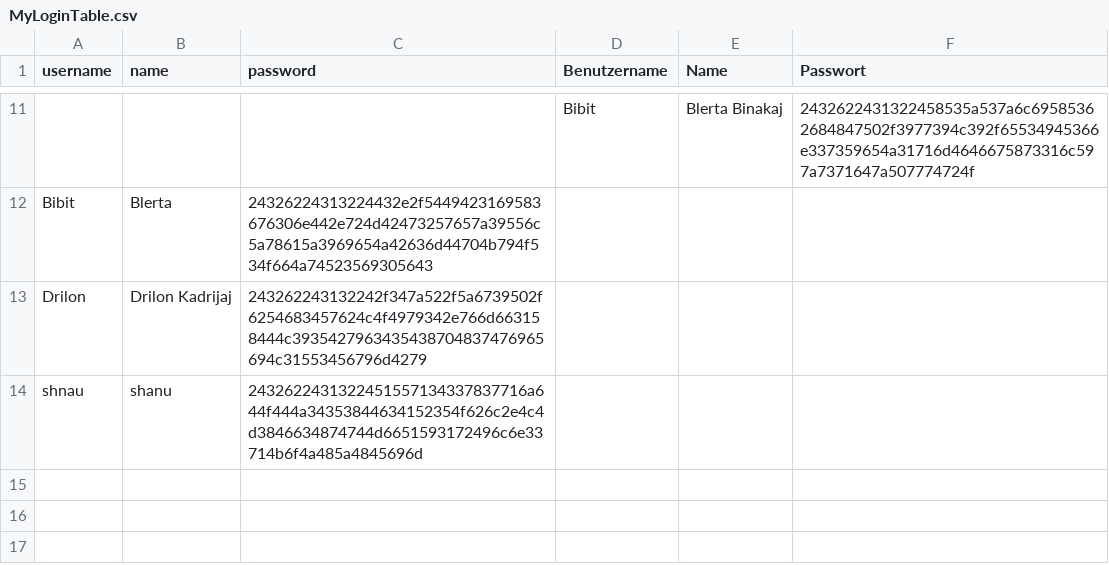
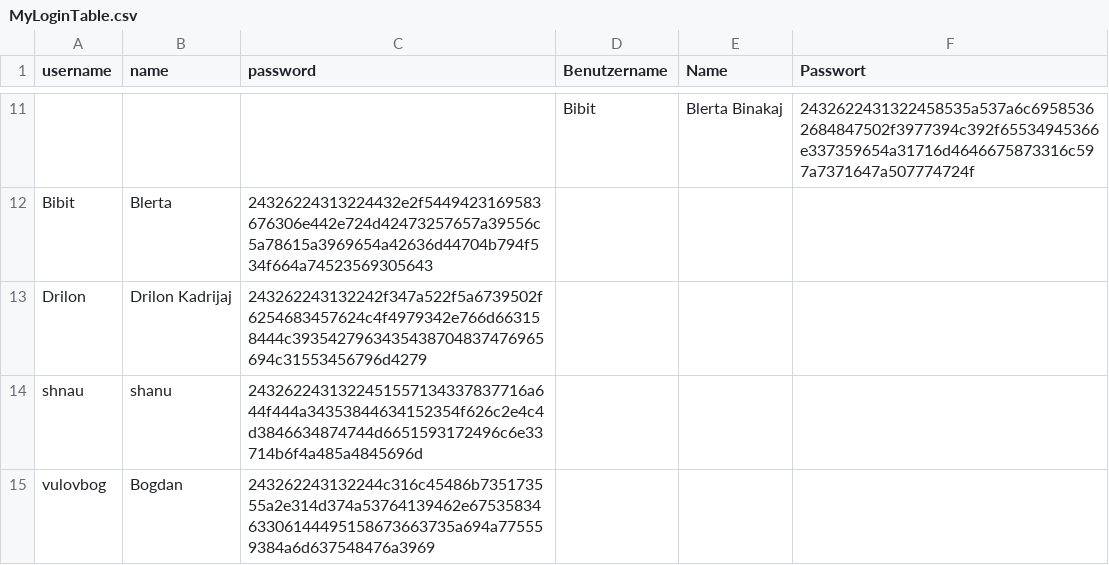
Before and after one commit to Blertaaaaa/myapp-daten, a CSV file: MyLoginTable.csv, drawn as a sheet; only a part is shown, gaps mark what is left out.

Commit message:
added new user

```diff
--- a/MyLoginTable.csv
+++ b/MyLoginTable.csv
@@ -14 +14,2 @@ Drilon,Drilon Kadrijaj,243262243132242f347a522f5a6739502f6254683457624c4f4979342
 shnau,shanu,2432622431322451557134337837716a644f444a34353844634152354f626c2e4c4d3846634874744d6651593172496c6e33714b6f4a485a4845696d,,,
+vulovbog,Bogdan,243262243132244c316c45486b735173555a2e314d374a53764139462e6753583463306144495158673663735a694a775559384a6d637548476a3969,,,
```
